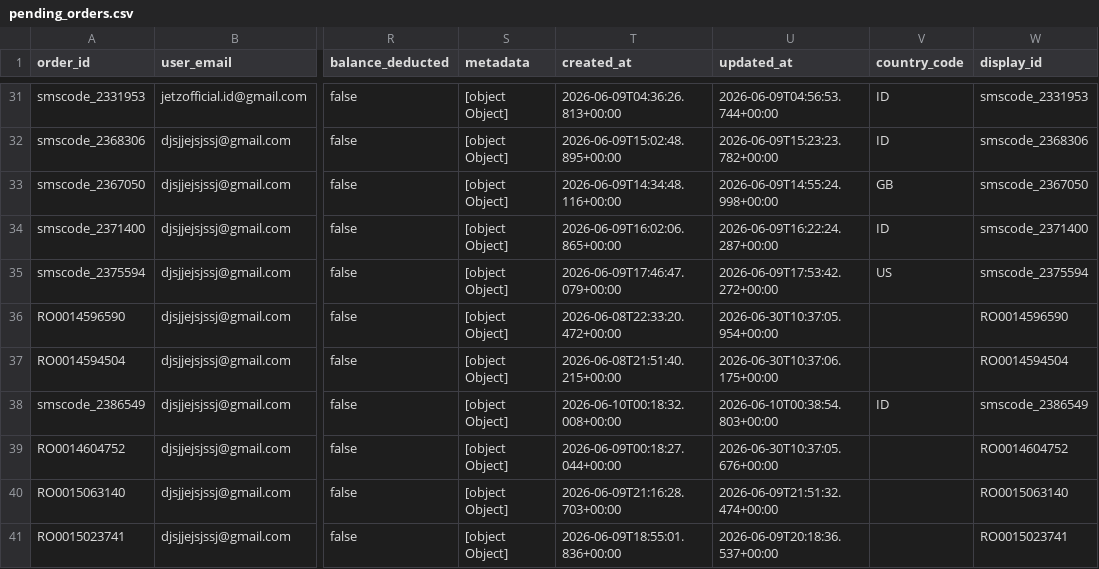
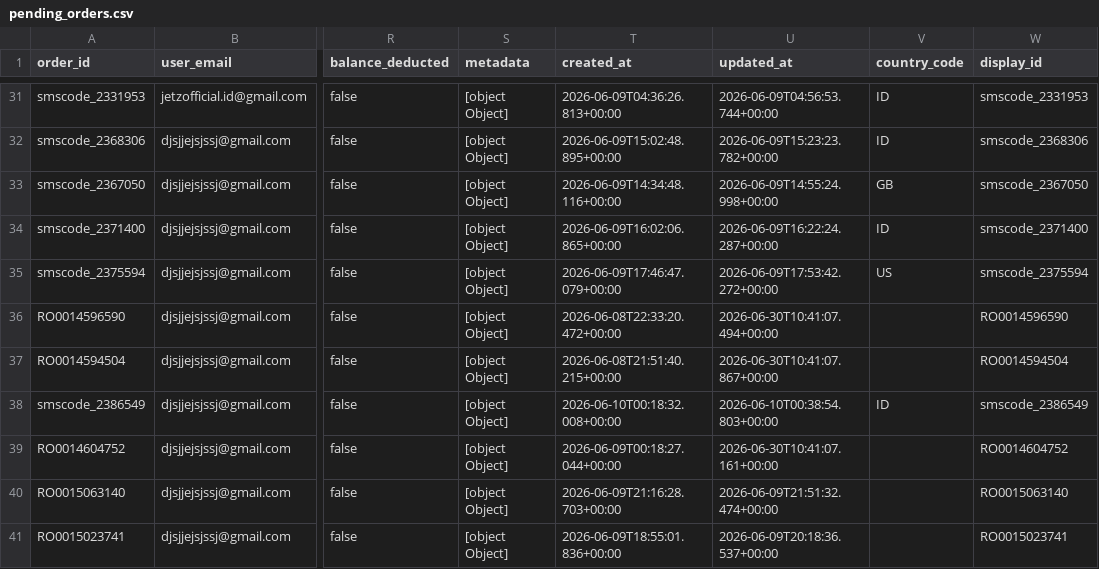
Before and after one commit to silahosting/Backup, a CSV file: backup/pending_orders/pending_orders.csv, drawn as a sheet; only a part is shown, gaps mark what is left out; the diff names each change by its address in the sheet, - before the commit and + after, or states it on an @@ line.

Commit message:
Backup backup/pending_orders/pending_orders.csv 2026-06-30T10:41:37.337Z

```diff
--- a/backup/pending_orders/pending_orders.csv
+++ b/backup/pending_orders/pending_orders.csv
-U36 (updated_at): 2026-06-30T10:37:05.954+00:00
+U36 (updated_at): 2026-06-30T10:41:07.494+00:00
-U37 (updated_at): 2026-06-30T10:37:06.175+00:00
+U37 (updated_at): 2026-06-30T10:41:07.867+00:00
-U39 (updated_at): 2026-06-30T10:37:05.676+00:00
+U39 (updated_at): 2026-06-30T10:41:07.161+00:00
```
